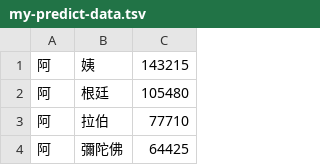
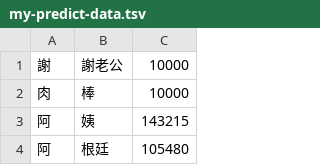
Before and after one commit to cafiur-tw/librime-predict, a TSV file: my-predict-data.tsv, drawn as a sheet; only a part is shown; the shorter side is filled out with more unchanged rows.

Commit message:
Add new entries to my-predict-data.tsv

```diff
--- a/my-predict-data.tsv
+++ b/my-predict-data.tsv
@@ -1 +1,3 @@
+謝	謝老公	10000
+肉	棒	10000
 阿	姨	143215
```
